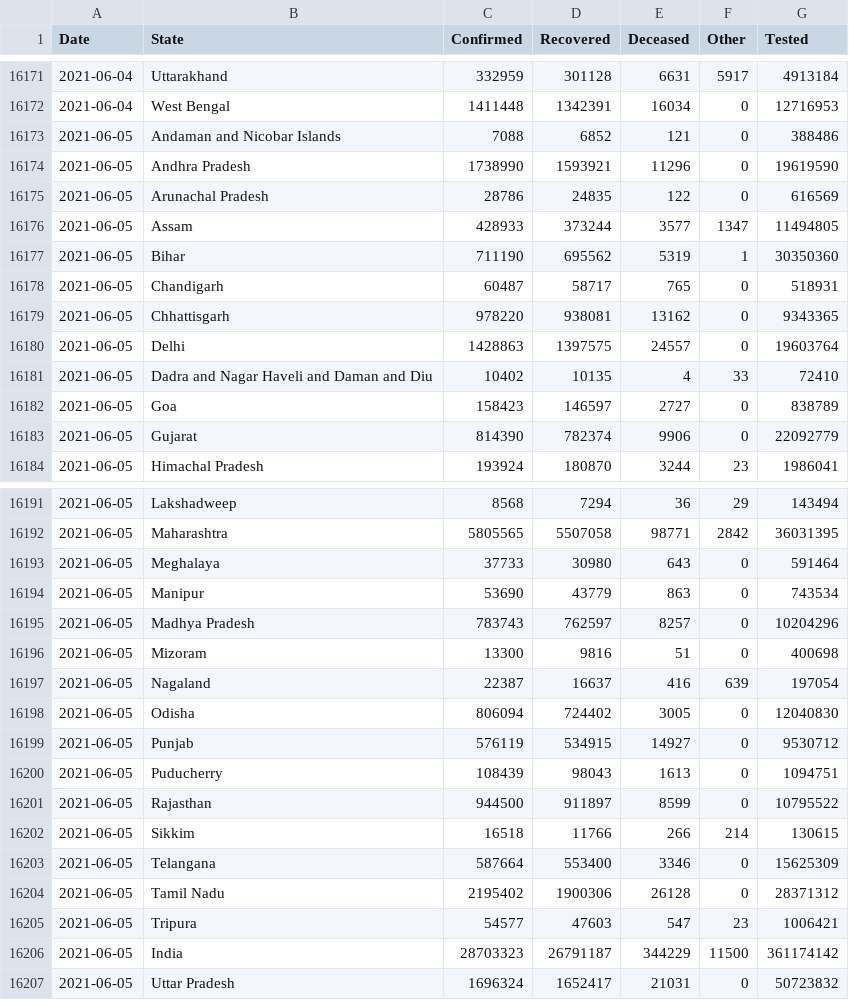
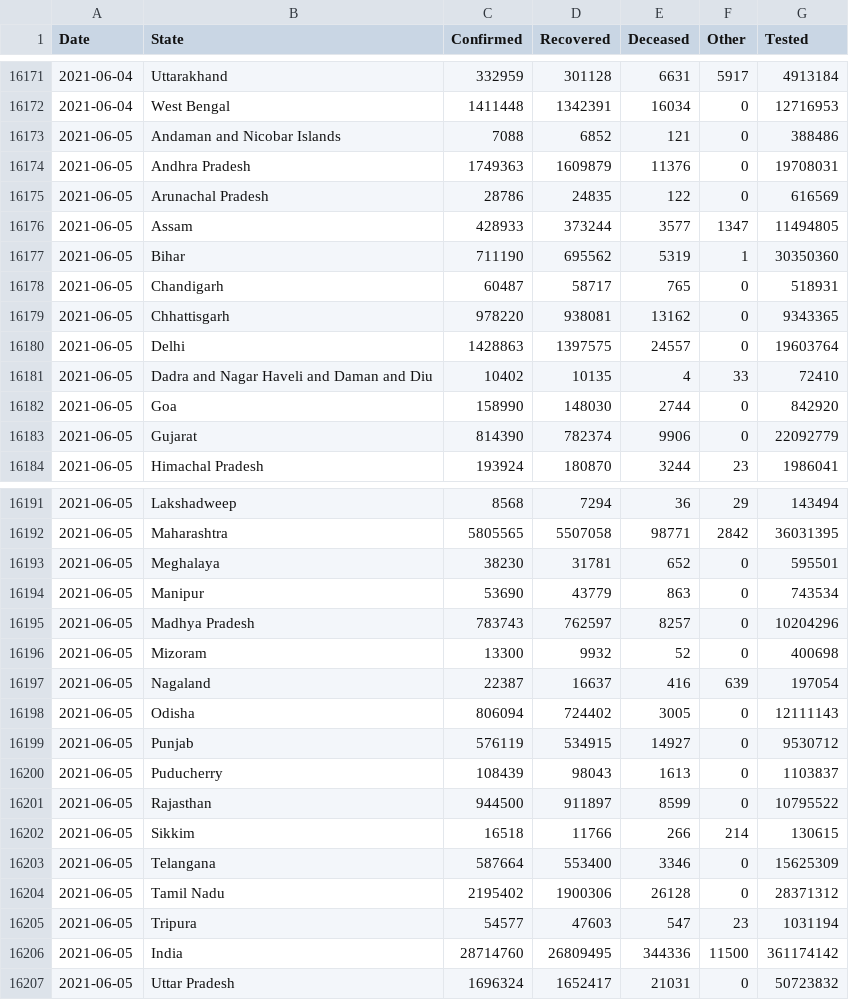
Before and after one commit to covid19india/api, a CSV file: csv/latest/states.csv, drawn as a sheet; only a part is shown, gaps mark what is left out.

```diff
--- a/csv/latest/states.csv
+++ b/csv/latest/states.csv
@@ -16173,3 +16173,3 @@ Date,State,Confirmed,Recovered,Deceased,Other,Tested
 2021-06-05,Andaman and Nicobar Islands,7088,6852,121,0,388486
-2021-06-05,Andhra Pradesh,1738990,1593921,11296,0,19619590
+2021-06-05,Andhra Pradesh,1749363,1609879,11376,0,19708031
 2021-06-05,Arunachal Pradesh,28786,24835,122,0,616569
@@ -16181,3 +16181,3 @@ Date,State,Confirmed,Recovered,Deceased,Other,Tested
 2021-06-05,Dadra and Nagar Haveli and Daman and Diu,10402,10135,4,33,72410
-2021-06-05,Goa,158423,146597,2727,0,838789
+2021-06-05,Goa,158990,148030,2744,0,842920
 2021-06-05,Gujarat,814390,782374,9906,0,22092779
@@ -16192,10 +16192,10 @@ Date,State,Confirmed,Recovered,Deceased,Other,Tested
 2021-06-05,Maharashtra,5805565,5507058,98771,2842,36031395
-2021-06-05,Meghalaya,37733,30980,643,0,591464
+2021-06-05,Meghalaya,38230,31781,652,0,595501
 2021-06-05,Manipur,53690,43779,863,0,743534
 2021-06-05,Madhya Pradesh,783743,762597,8257,0,10204296
-2021-06-05,Mizoram,13300,9816,51,0,400698
+2021-06-05,Mizoram,13300,9932,52,0,400698
 2021-06-05,Nagaland,22387,16637,416,639,197054
-2021-06-05,Odisha,806094,724402,3005,0,12040830
+2021-06-05,Odisha,806094,724402,3005,0,12111143
 2021-06-05,Punjab,576119,534915,14927,0,9530712
-2021-06-05,Puducherry,108439,98043,1613,0,1094751
+2021-06-05,Puducherry,108439,98043,1613,0,1103837
 2021-06-05,Rajasthan,944500,911897,8599,0,10795522
@@ -16204,4 +16204,4 @@ Date,State,Confirmed,Recovered,Deceased,Other,Tested
 2021-06-05,Tamil Nadu,2195402,1900306,26128,0,28371312
-2021-06-05,Tripura,54577,47603,547,23,1006421
-2021-06-05,India,28703323,26791187,344229,11500,361174142
+2021-06-05,Tripura,54577,47603,547,23,1031194
+2021-06-05,India,28714760,26809495,344336,11500,361174142
 2021-06-05,Uttar Pradesh,1696324,1652417,21031,0,50723832
```
Also changed, not shown: csv/latest/district_wise.csv, csv/latest/sources_list.csv, 33 other files.
